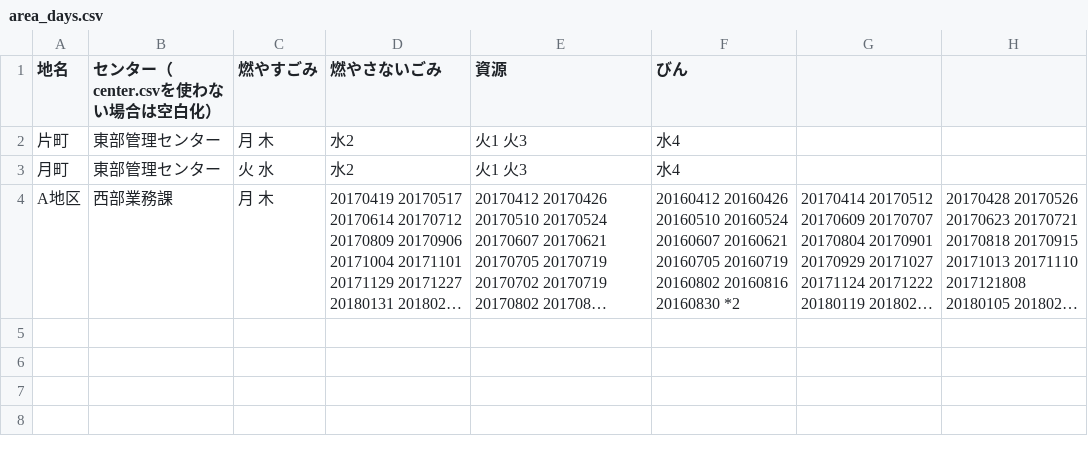
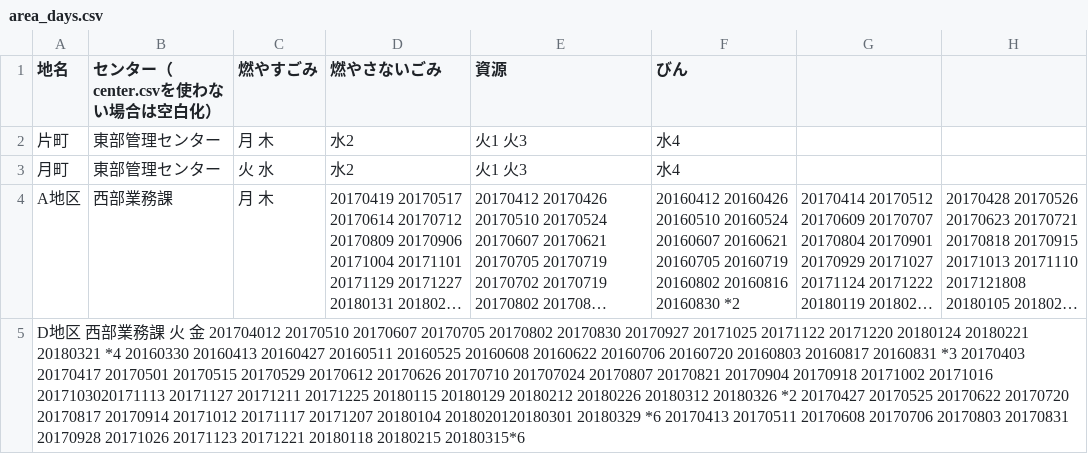
Before and after one commit to tokushima5374/tokushimashi, a CSV file: data/area_days.csv, drawn as a sheet; long unchanged cells end in …; the diff names each change by its address in the sheet, - before the commit and + after, or states it on an @@ line.

Commit message:
Update area_days.csv

```diff
--- a/data/area_days.csv
+++ b/data/area_days.csv
+row 5: D地区 西部業務課 火 金 201704012 20170510 20170607 20170705 20170802 20170830 20170927 20171025 20171122 20171220 20180124 20180221 20180321 *4 20160330 20160413 20160427 20160511 20160525 20160608 20160622 20160706 20160720 20160803 20160817 20160831 *3 20170403 20170417 20170501 20170515 20170529 20170612 20170626 20170710 201707024 20170807 20170821 20170904 20170918 20171002 20171016 2017103020171113 20171127 20171211 20171225 20180115 20180129 20180212 20180226 20180312 20180326 *2 20170427 20170525 20170622 20170720 20170817 20170914 20171012 20171117 20171207 20180104 2018020120180301 20180329 *6 20170413 20170511 20170608 20170706 20170803 20170831 20170928 20171026 20171123 20171221 20180118 20180215 20180315*6
```
